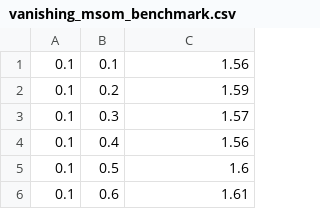
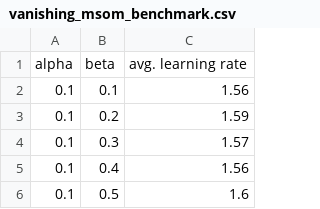
Before and after one commit to jaroslavistok/NeuralNetsMemorySpan, a CSV file: results/decayingmsom/vanishing_msom_benchmark.csv, drawn as a sheet; only a part is shown; the shorter side is filled out with more unchanged rows.

Commit message:
Added parameters to results

```diff
--- a/results/decayingmsom/vanishing_msom_benchmark.csv
+++ b/results/decayingmsom/vanishing_msom_benchmark.csv
@@ -1 +1,2 @@
+alpha, beta, avg. learning rate
 0.1,0.1,1.56
```
Also changed, not shown: results/msom/merge_som_benchmark.csv, results/recsom/rec_som_benchmark.csv, 3 other files.
